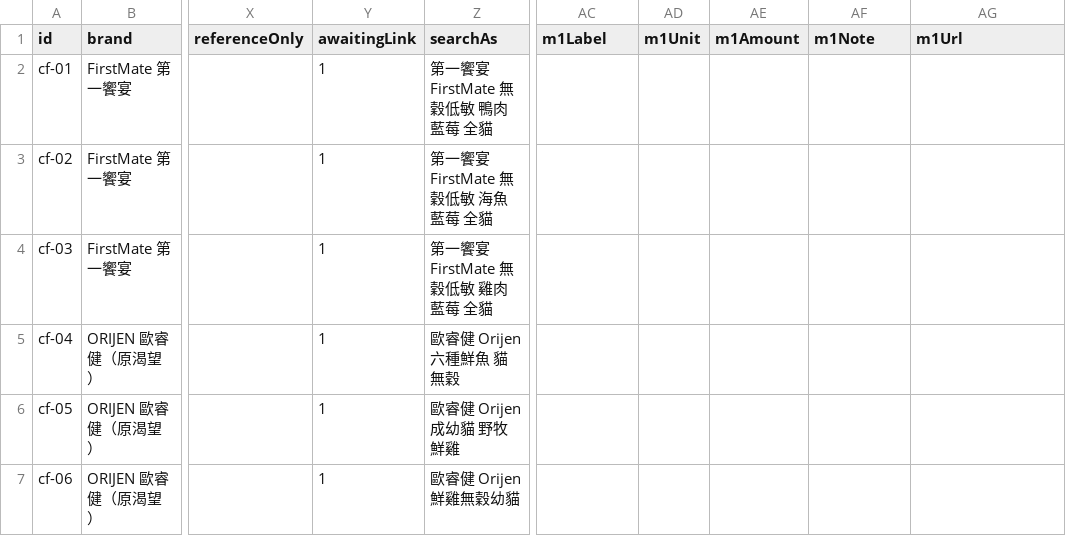
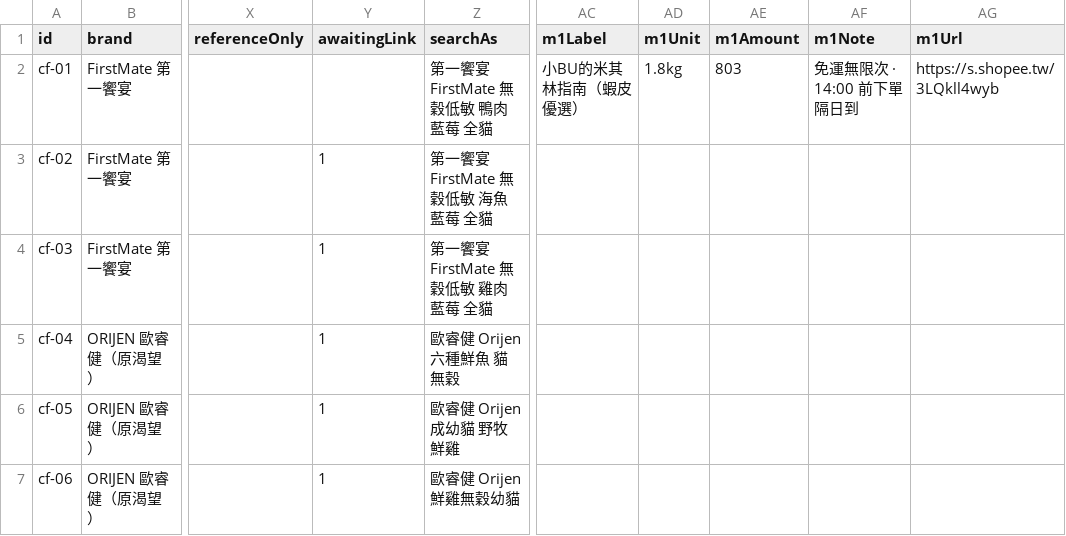
Before and after one commit to Tim-xuan-you/zone27-web, a CSV file: data/cat-food.csv, drawn as a sheet; only a part is shown, gaps mark what is left out; the diff names each change by its address in the sheet, - before the commit and + after, or states it on an @@ line.

```diff
--- a/data/cat-food.csv
+++ b/data/cat-food.csv
-Y2 (awaitingLink): 1
+Y2 (awaitingLink): (empty)
-AC2 (m1Label): (empty)
+AC2 (m1Label): 小BU的米其林指南（蝦皮優選）
-AD2 (m1Unit): (empty)
+AD2 (m1Unit): 1.8kg
-AE2 (m1Amount): (empty)
+AE2 (m1Amount): 803
-AF2 (m1Note): (empty)
+AF2 (m1Note): 免運無限次 · 14:00 前下單隔日到
-AG2 (m1Url): (empty)
+AG2 (m1Url): https://s.shopee.tw/3LQkll4wyb
```
Also changed, not shown: 6 other files.
